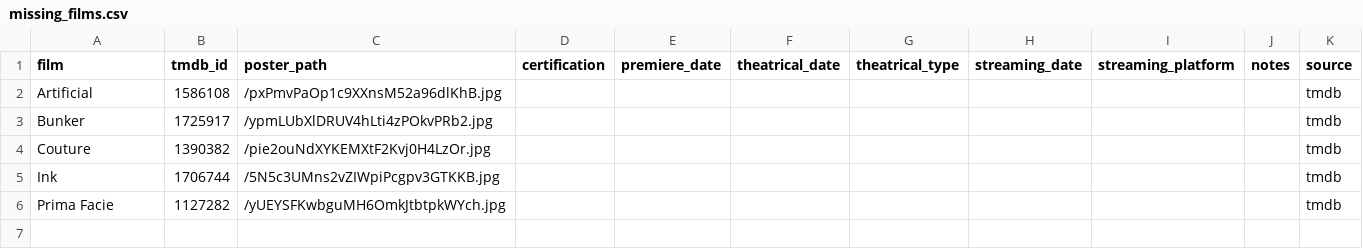
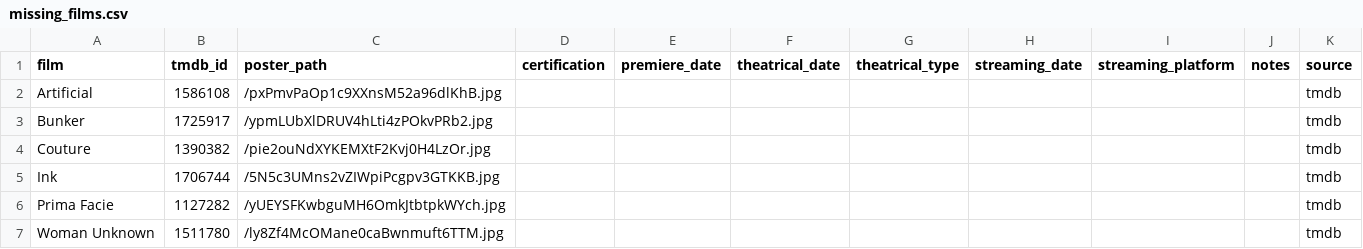
Before and after one commit to mattheuscolyn/oscars-dashboard, a CSV file: data/missing_films.csv, drawn as a sheet.

```diff
--- a/data/missing_films.csv
+++ b/data/missing_films.csv
@@ -6 +6,2 @@ Ink,1706744,/5N5c3UMns2vZIWpiPcgpv3GTKKB.jpg,,,,,,,,tmdb
 Prima Facie,1127282,/yUEYSFKwbguMH6OmkJtbtpkWYch.jpg,,,,,,,,tmdb
+Woman Unknown,1511780,/ly8Zf4McOMane0caBwnmuft6TTM.jpg,,,,,,,,tmdb
```
Also changed, not shown: data/films.csv, 1 other file.
